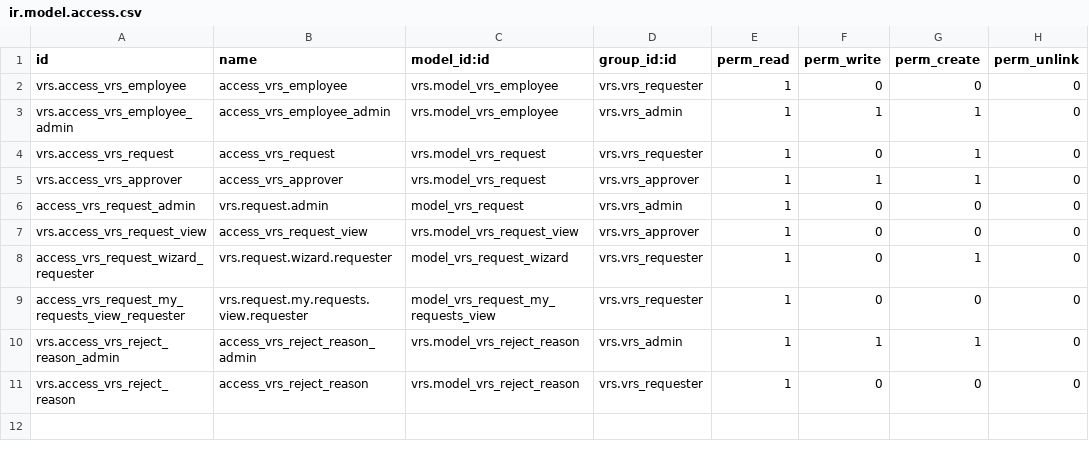
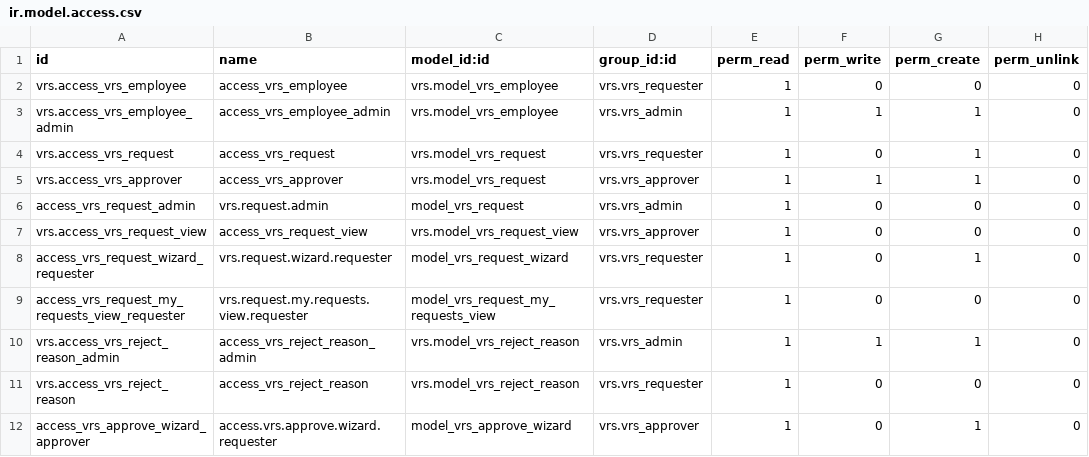
Before and after one commit to johnmoscoso911/curso-odoo-vrs, a CSV file: security/ir.model.access.csv, drawn as a sheet; the diff names each change by its address in the sheet, - before the commit and + after, or states it on an @@ line.

Commit message:
wizard

```diff
--- a/security/ir.model.access.csv
+++ b/security/ir.model.access.csv
+row 12: access_vrs_approve_wizard_approver | access.vrs.approve.wizard.requester | model_vrs_approve_wizard | vrs.vrs_approver | 1 | 0 | 1 | 0
```
Also changed, not shown: 3 other files.
